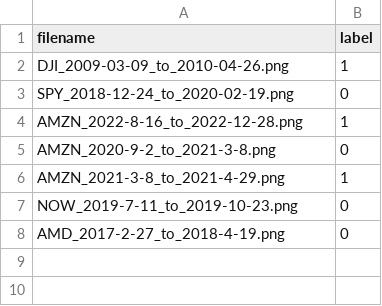
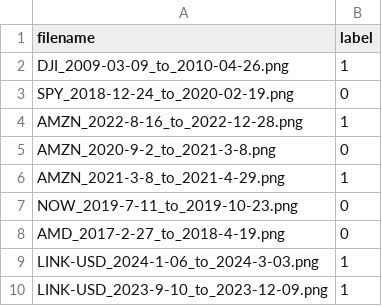
Before and after one commit to A-J-Financial-Solutions/EW_Dataset, a CSV file: mnt/data/labels.csv, drawn as a sheet.

Commit message:
added link impulses

```diff
--- a/mnt/data/labels.csv
+++ b/mnt/data/labels.csv
@@ -8 +8,3 @@ NOW_2019-7-11_to_2019-10-23.png,0
 AMD_2017-2-27_to_2018-4-19.png,0
+LINK-USD_2024-1-06_to_2024-3-03.png,1
+LINK-USD_2023-9-10_to_2023-12-09.png,1
```
Also changed, not shown: 3 other files.
